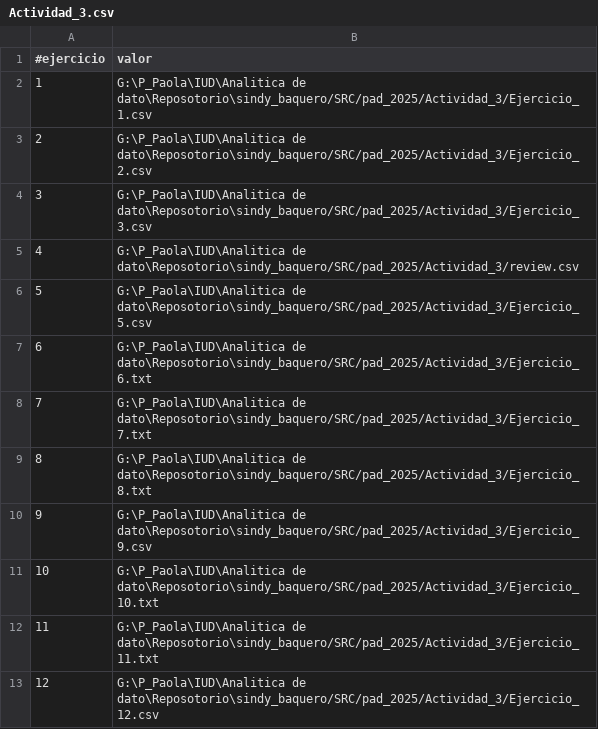
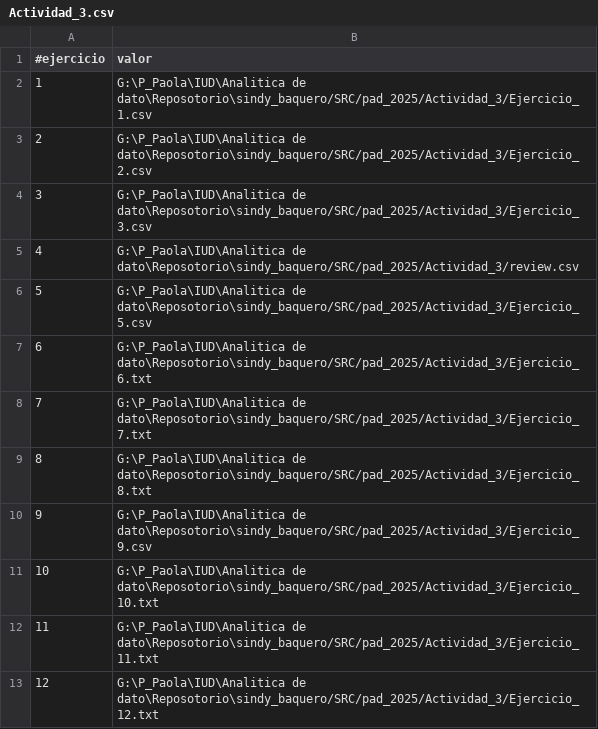
Before and after one commit to sindy76/sindy_baquero, a CSV file: SRC/pad_2025/Actividad_3/Actividad_3.csv, drawn as a sheet.

Commit message:
actualizacion entrega actividad_3

```diff
--- a/SRC/pad_2025/Actividad_3/Actividad_3.csv
+++ b/SRC/pad_2025/Actividad_3/Actividad_3.csv
@@ -12,2 +12,2 @@
 11,G:\P_Paola\IUD\Analitica de dato\Reposotorio\sindy_baquero/SRC/pad_2025/Actividad_3/Ejercicio_11.txt
-12,G:\P_Paola\IUD\Analitica de dato\Reposotorio\sindy_baquero/SRC/pad_2025/Actividad_3/Ejercicio_12.csv
+12,G:\P_Paola\IUD\Analitica de dato\Reposotorio\sindy_baquero/SRC/pad_2025/Actividad_3/Ejercicio_12.txt
```
Also changed, not shown: 3 other files.
